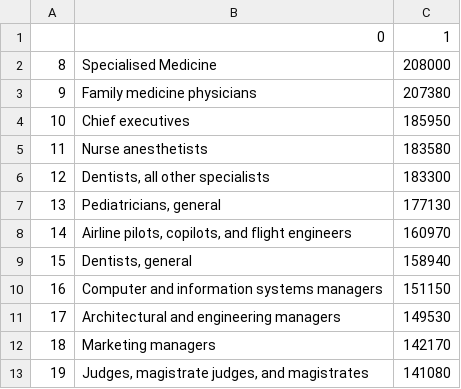
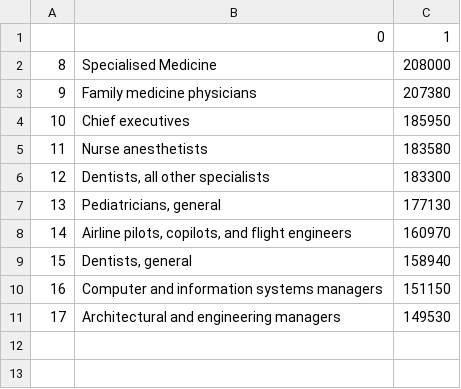
Before and after one commit to CC-EconData/CC-EconData.github.io, a CSV file: projectdata/ussalaries.csv, drawn as a sheet; the diff names each change by its address in the sheet, - before the commit and + after, or states it on an @@ line.

Commit message:
Update ussalaries.csv

```diff
--- a/projectdata/ussalaries.csv
+++ b/projectdata/ussalaries.csv
-row 12: 18 | Marketing managers | 142170
-row 13: 19 | Judges, magistrate judges, and magistrates | 141080
```
